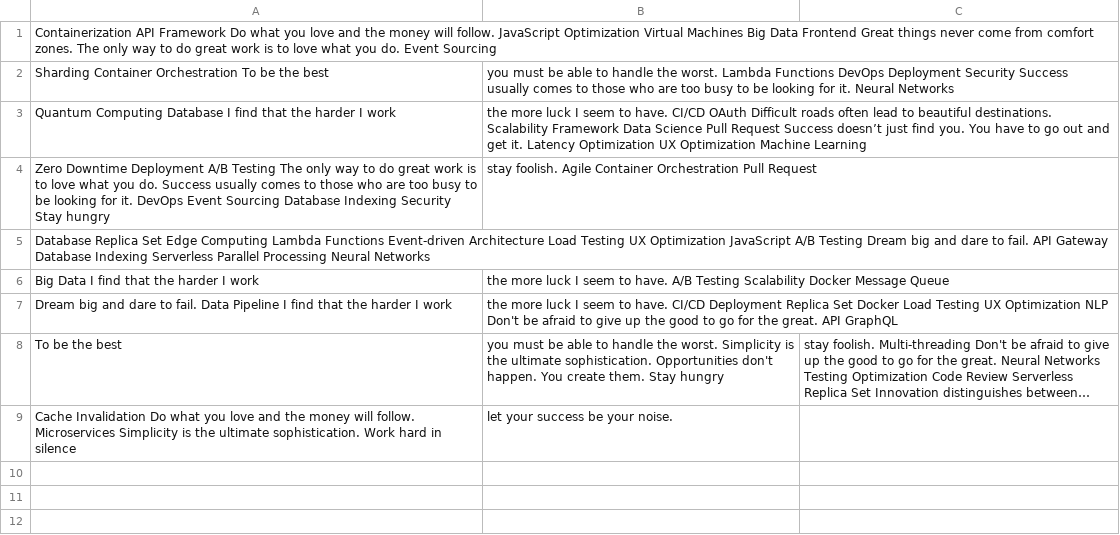
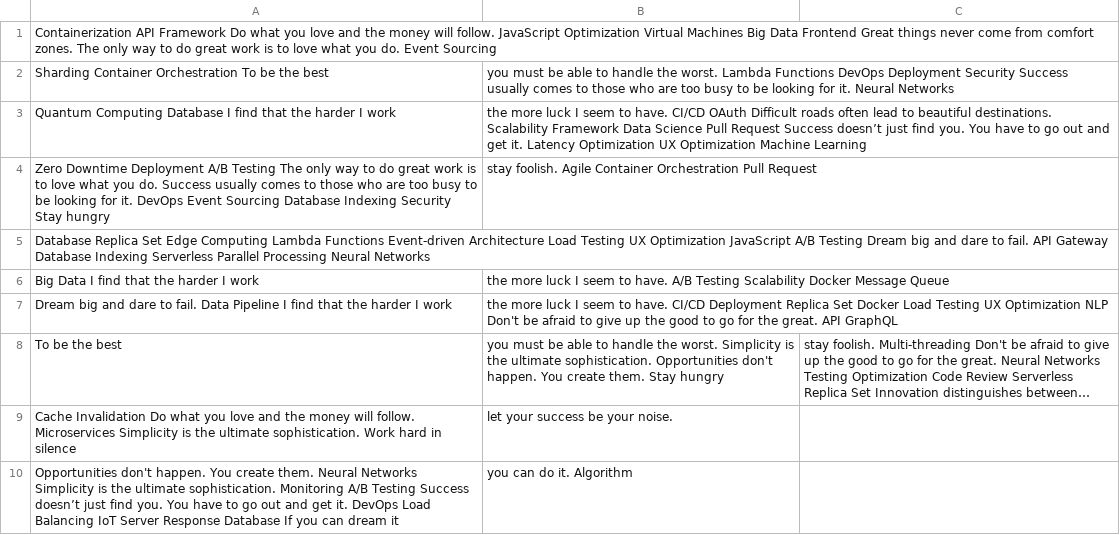
Before and after one commit to detox-lend/Voran-7894, a CSV file: retro-files/mock_data.csv, drawn as a sheet; long unchanged cells end in …; the diff names each change by its address in the sheet, - before the commit and + after, or states it on an @@ line.

Commit message:
Updated retro-files

```diff
--- a/retro-files/mock_data.csv
+++ b/retro-files/mock_data.csv
+row 10: Opportunities don't happen. You create them. Neural Networks Simplicity is the ultimate sophistication. Monitoring A/B Testing Success doesn’t just find you. You have to go out and get it. DevOps Load Balancing IoT Server Response Database If you can dream it | you can do it. Algorithm
```
Also changed, not shown: retro-files/data.csv, 2 other files.
